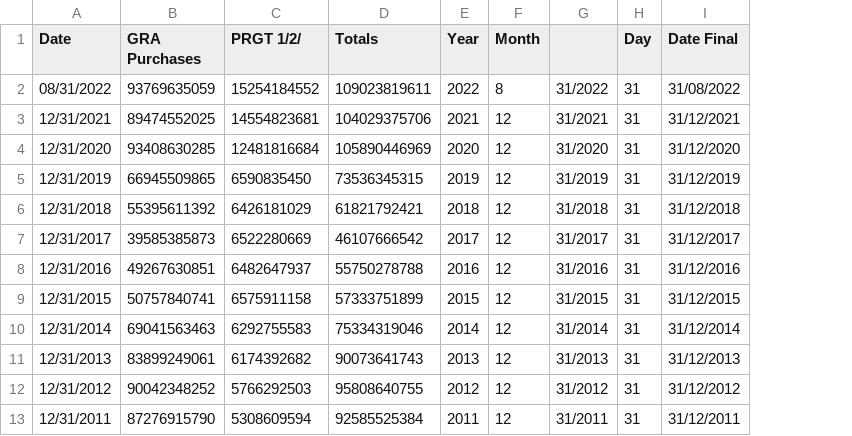
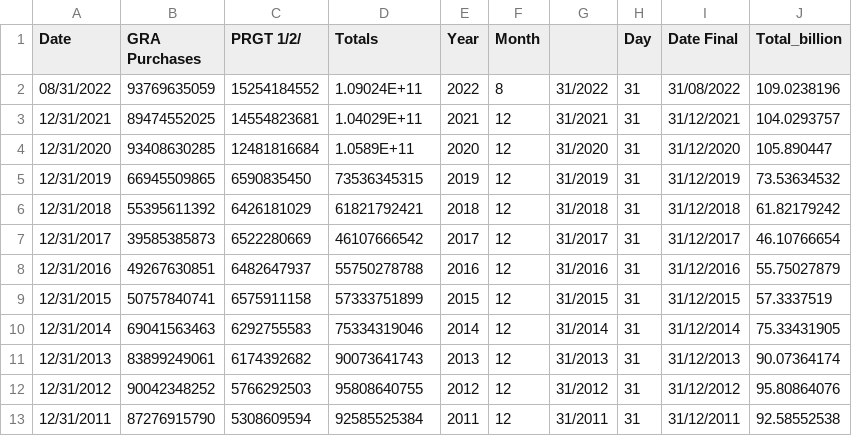
Before and after one commit to jesme00/jesme00.github.io, a CSV file: data_IMF_creditOutstandingedited2.csv, drawn as a sheet; only a part is shown; the diff names each change by its address in the sheet, - before the commit and + after, or states it on an @@ line.

Commit message:
Add files via upload

```diff
--- a/data_IMF_creditOutstandingedited2.csv
+++ b/data_IMF_creditOutstandingedited2.csv
+column J (Total_billion), rows 2-13: 109.0238196 | 104.0293757 | 105.890447 | 73.53634532 | 61.82179242 | 46.10766654 | 55.75027879 | 57.3337519 | 75.33431905 | 90.07364174 | 95.80864076 | 92.58552538
-D2 (Totals): 109023819611
+D2 (Totals): 1.09024E+11
-D3 (Totals): 104029375706
+D3 (Totals): 1.04029E+11
-D4 (Totals): 105890446969
+D4 (Totals): 1.0589E+11
```
